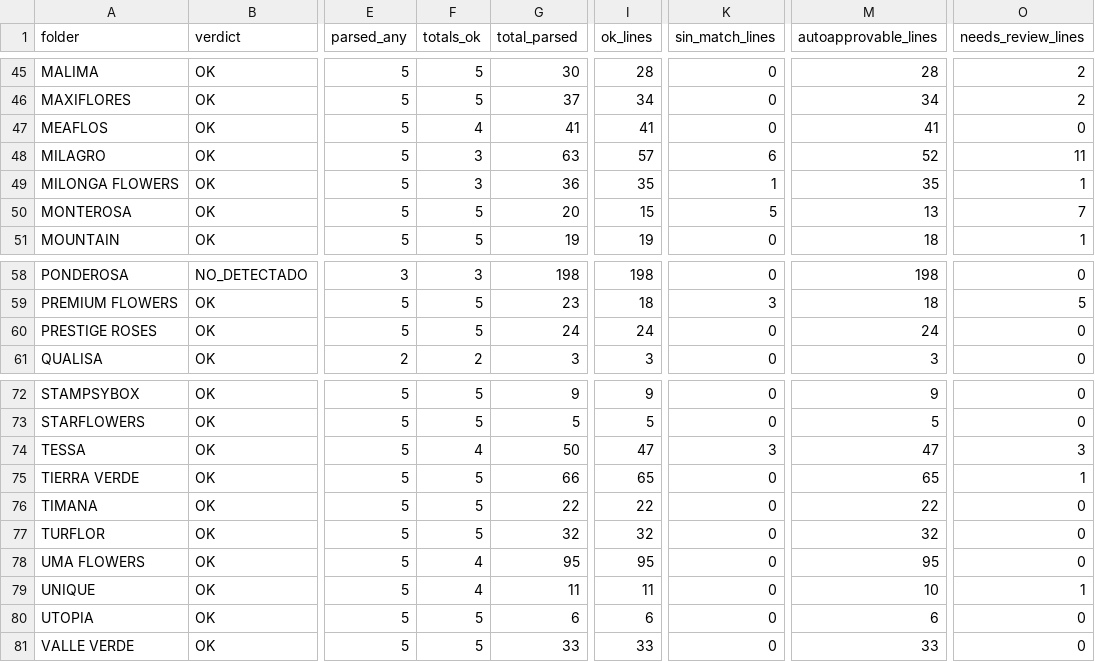
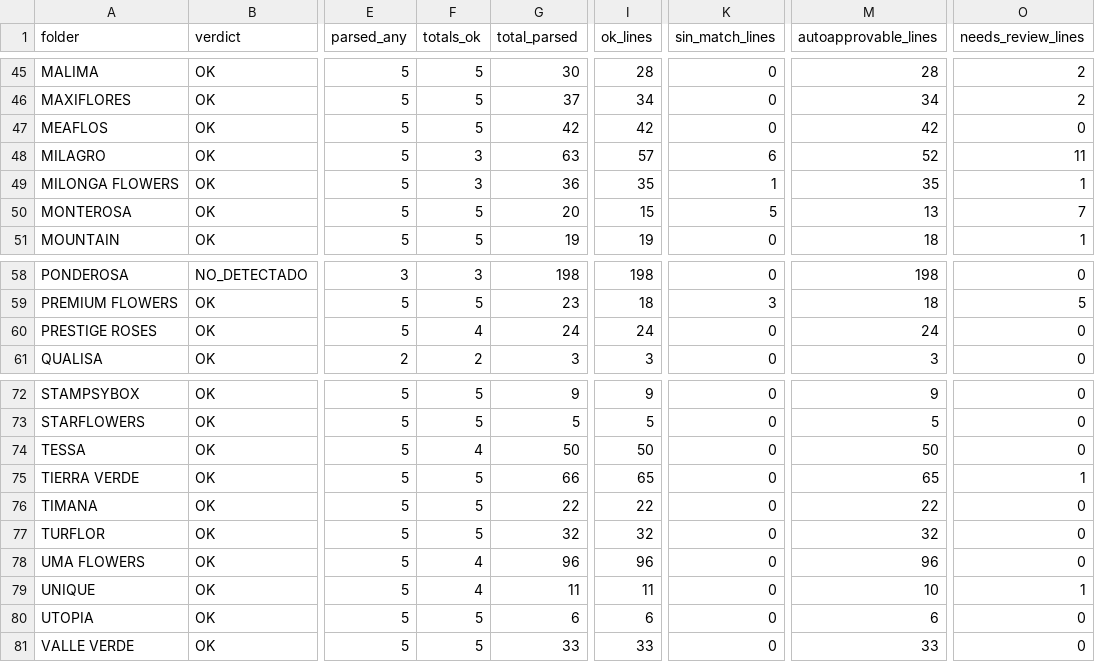
Before and after one commit to diegopereira7/VeraTrans, a CSV file: auto_learn_report.csv, drawn as a sheet; only a part is shown, gaps mark what is left out; the diff names each change by its address in the sheet, - before the commit and + after, or states it on an @@ line.

```diff
--- a/auto_learn_report.csv
+++ b/auto_learn_report.csv
-F47 (totals_ok): 4
+F47 (totals_ok): 5
-G47 (total_parsed): 41
+G47 (total_parsed): 42
-I47 (ok_lines): 41
+I47 (ok_lines): 42
-M47 (autoapprovable_lines): 41
+M47 (autoapprovable_lines): 42
-F60 (totals_ok): 5
+F60 (totals_ok): 4
-I74 (ok_lines): 47
+I74 (ok_lines): 50
-K74 (sin_match_lines): 3
+K74 (sin_match_lines): 0
-M74 (autoapprovable_lines): 47
+M74 (autoapprovable_lines): 50
-O74 (needs_review_lines): 3
+O74 (needs_review_lines): 0
-G78 (total_parsed): 95
+G78 (total_parsed): 96
-I78 (ok_lines): 95
+I78 (ok_lines): 96
-M78 (autoapprovable_lines): 95
+M78 (autoapprovable_lines): 96
```
Also changed, not shown: 17 other files.
